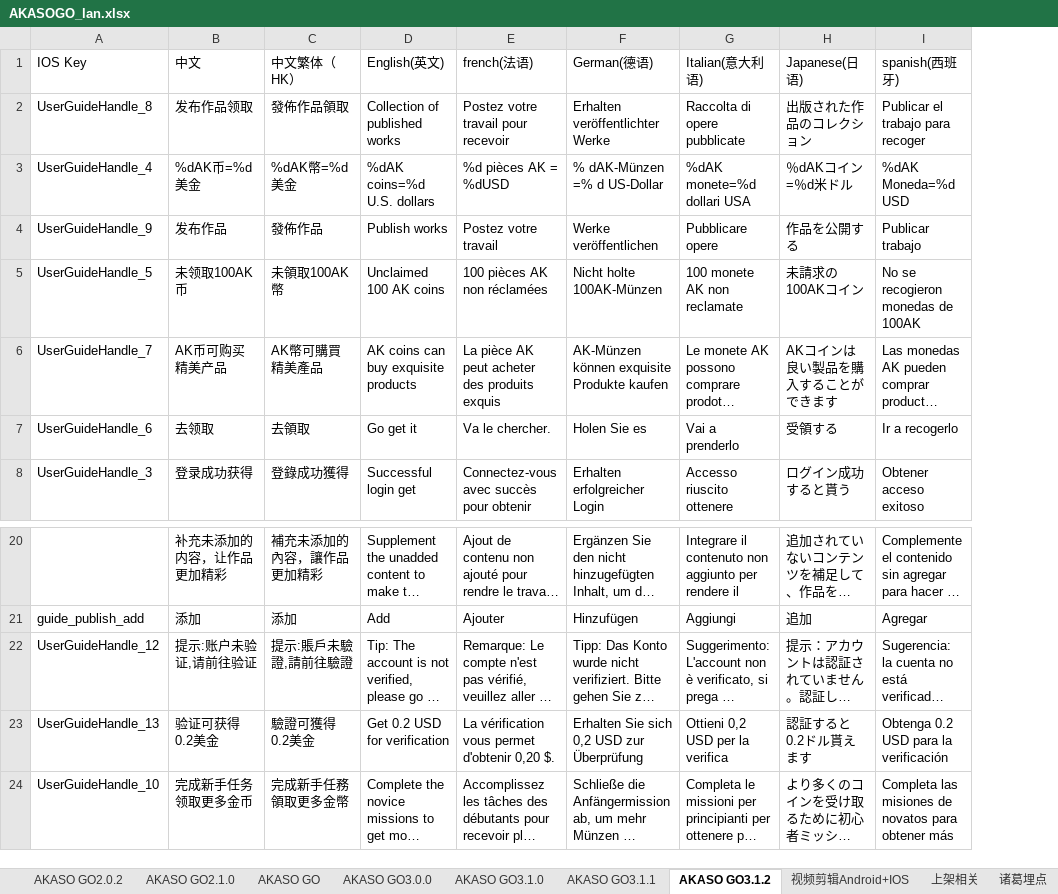
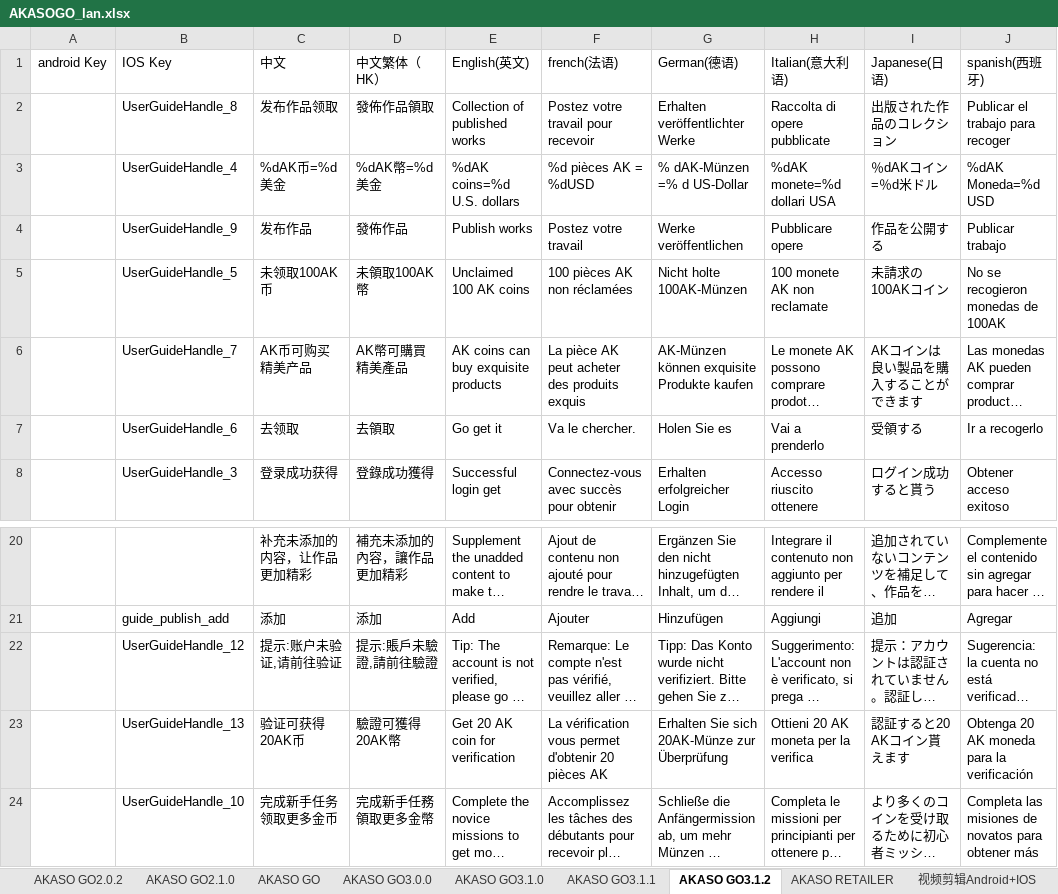
Before and after one commit to keroushe/Localizable-Language, an Excel workbook: iOS/excel2String/AKASOGO_lan.xlsx, sheet AKASO GO3.1.2, drawn as a sheet; only a part is shown, gaps mark what is left out; long unchanged cells end in …; values as stored, in another font and other column widths than the file's, no borders; addresses are those after the commit; the diff names each change by its address in the sheet, - before the commit and + after, or states it on an @@ line.

```diff
--- a/iOS/excel2String/AKASOGO_lan.xlsx (sheet AKASO GO3.1.2)
+++ b/iOS/excel2String/AKASOGO_lan.xlsx (sheet AKASO GO3.1.2)
+sheet tab: AKASO RETAILER
+column A (android Key), empty
-C23 (中文): 验证可获得0.2美金
+C23 (中文): 验证可获得20AK币
-D23 (中文繁体（HK）): 驗證可獲得0.2美金
+D23 (中文繁体（HK）): 驗證可獲得20AK幣
-E23 (English(英文)): Get 0.2 USD for verification
+E23 (English(英文)): Get 20 AK coin for verification
-F23 (french(法语)): …permet d'obtenir 0,20 $.
+F23 (french(法语)): …permet d'obtenir 20 pièces AK
-G23 (German(德语)): Erhalten Sie sich 0,2 USD zur Überprüfung
+G23 (German(德语)): Erhalten Sie sich 20AK-Münze zur Überprüfung
-H23 (Italian(意大利语)): Ottieni 0,2 USD per la verifica
+H23 (Italian(意大利语)): Ottieni 20 AK moneta per la verifica
-I23 (Japanese(日语)): 認証すると0.2ドル貰えます
+I23 (Japanese(日语)): 認証すると20 AKコイン貰えます
-J23 (spanish(西班牙)): Obtenga 0.2 USD para la verificación
+J23 (spanish(西班牙)): Obtenga 20 AK moneda para la verificación
```
Also changed, not shown: sheet AKASO GO, iOS/mergestring2excel/AKASOGO_lan.xlsx, 8 other files.
